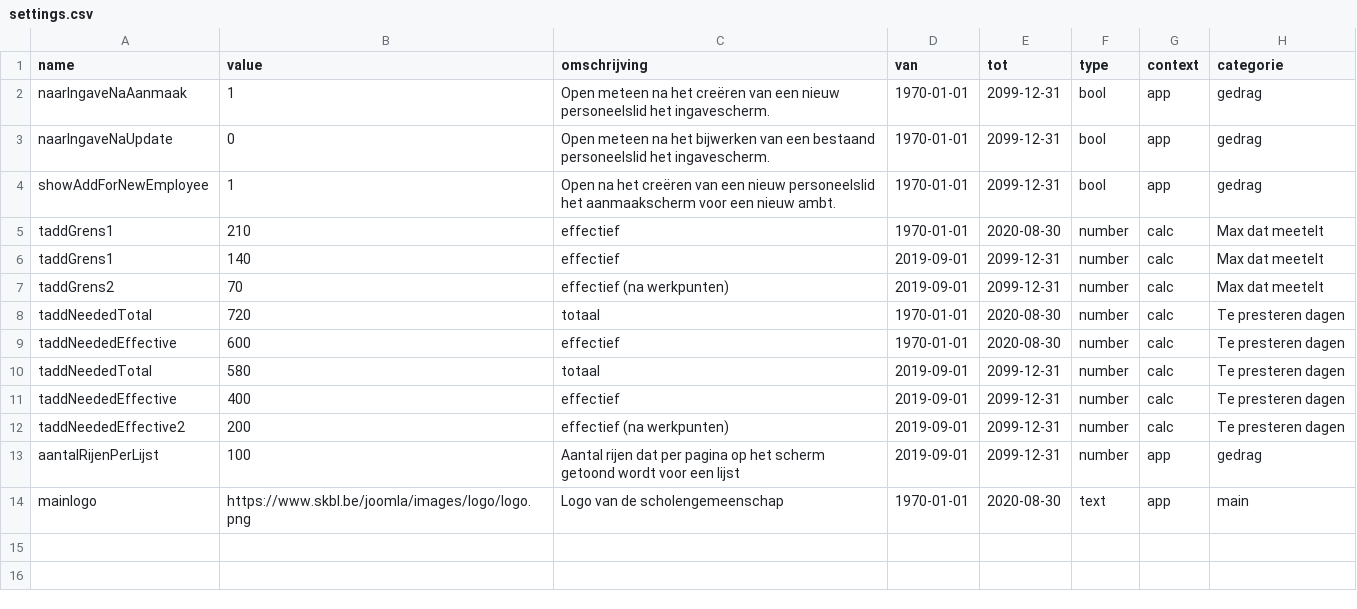
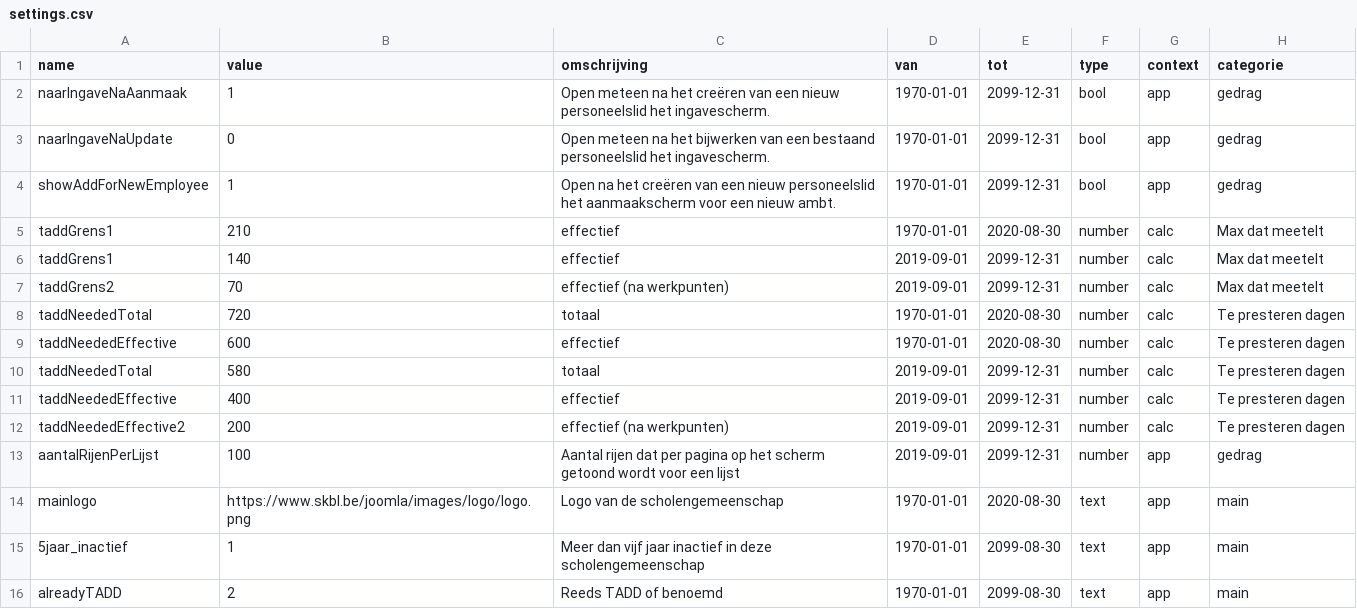
Before and after one commit to dgrootem/larapassified, a CSV file: database/seeds/csv/settings.csv, drawn as a sheet; the diff names each change by its address in the sheet, - before the commit and + after, or states it on an @@ line.

```diff
--- a/database/seeds/csv/settings.csv
+++ b/database/seeds/csv/settings.csv
+row 15: 5jaar_inactief | 1 | Meer dan vijf jaar inactief in deze scholengemeenschap | 1970-01-01 | 2099-08-30 | text | app | main
+row 16: alreadyTADD | 2 | Reeds TADD of benoemd | 1970-01-01 | 2099-08-30 | text | app | main
```
Also changed, not shown: 15 other files.
